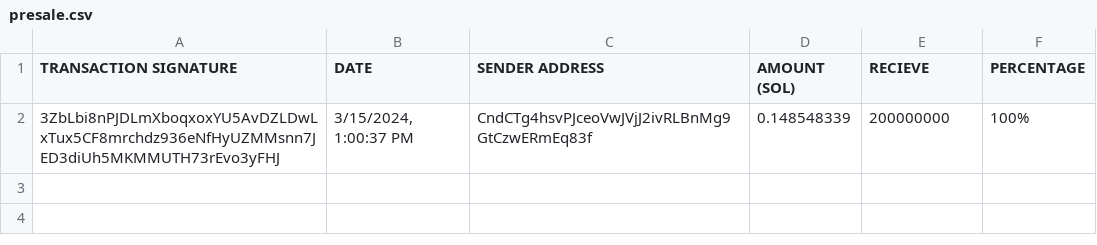
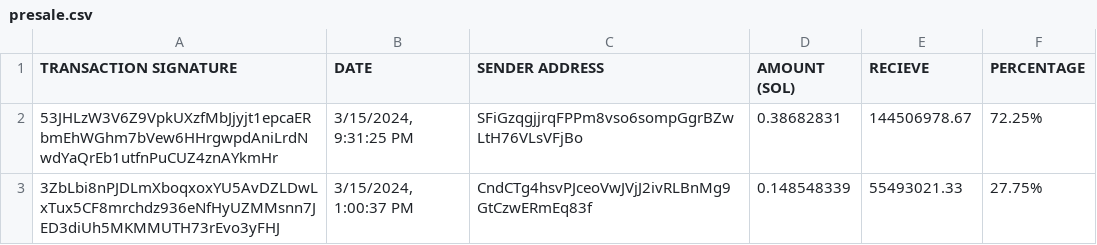
Before and after one commit to brorogans/bleu, a CSV file: presale.csv, drawn as a sheet; addresses are those after the commit; the diff names each change by its address in the sheet, - before the commit and + after, or states it on an @@ line.

Commit message:
Update from https://github.com/brorogans/presale/commit/9a562034bce8ffd016e7025b552a6fa5f35d06ac

```diff
--- a/presale.csv
+++ b/presale.csv
+row 2: 53JHLzW3V6Z9VpkUXzfMbJjyjt1epcaERbmEhWGhm7bVew6HHrgwpdAniLrdNwdYaQrEb1utfnPuCUZ4znAYkmHr | 3/15/2024, 9:31:25 PM | SFiGzqgjjrqFPPm8vso6sompGgrBZwLtH76VLsVFjBo | 0.38682831 | 144506978.67 | 72.25%
-E3 (RECIEVE): 200000000
+E3 (RECIEVE): 55493021.33
-F3 (PERCENTAGE): 100%
+F3 (PERCENTAGE): 27.75%
```
